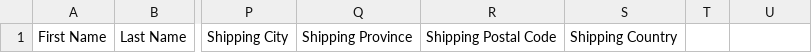
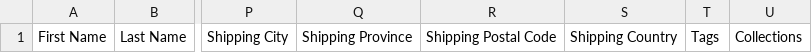
Before and after one commit to CaliStyle/trailpack-proxy-cart, a CSV file: templates/uploads/customer_upload.csv, drawn as a sheet; only a part is shown, gaps mark what is left out; the diff names each change by its address in the sheet, - before the commit and + after, or states it on an @@ line.

```diff
--- a/templates/uploads/customer_upload.csv
+++ b/templates/uploads/customer_upload.csv
-T1: (empty)
+T1: Tags
-U1: (empty)
+U1: Collections
```
Also changed, not shown: 14 other files.
